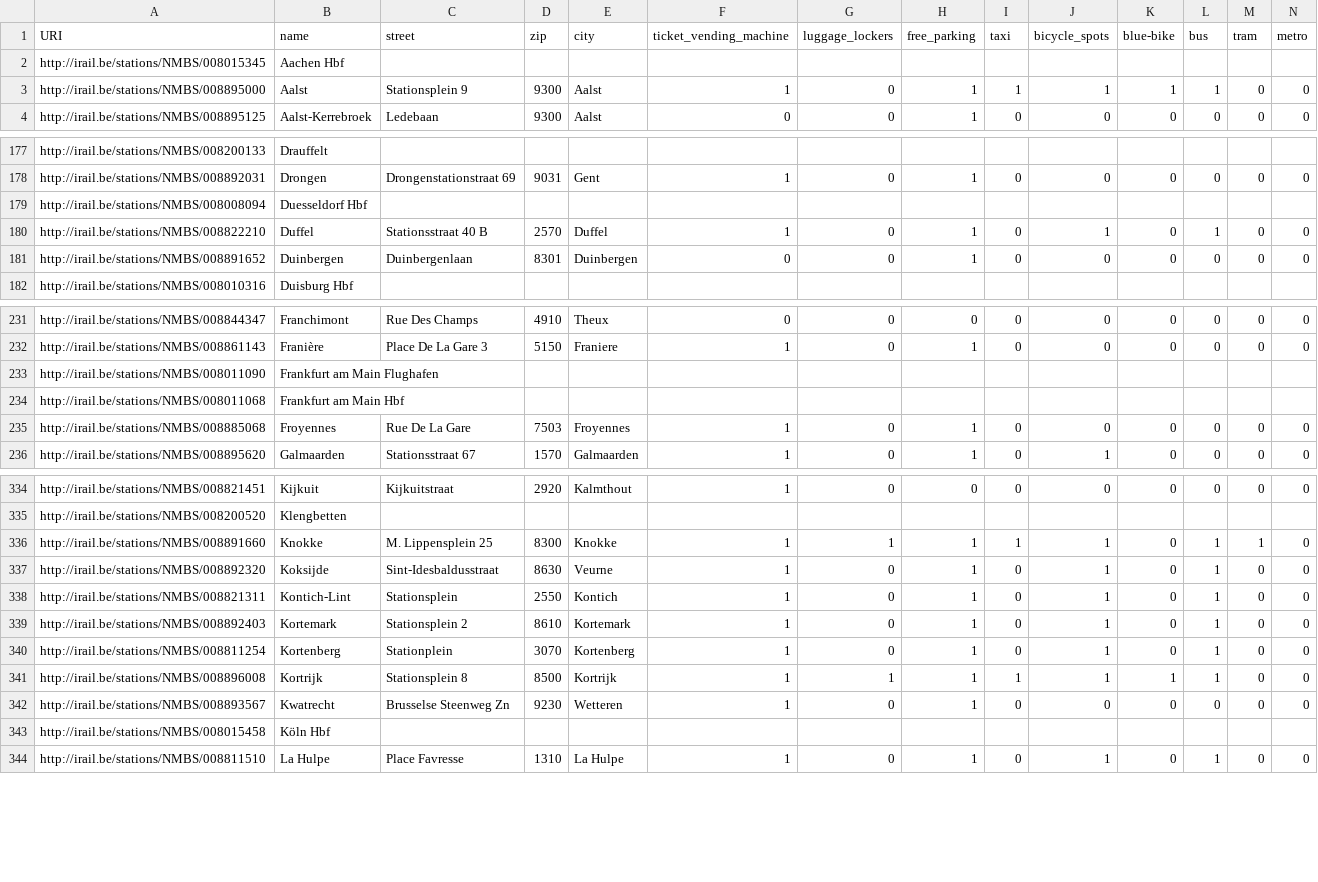
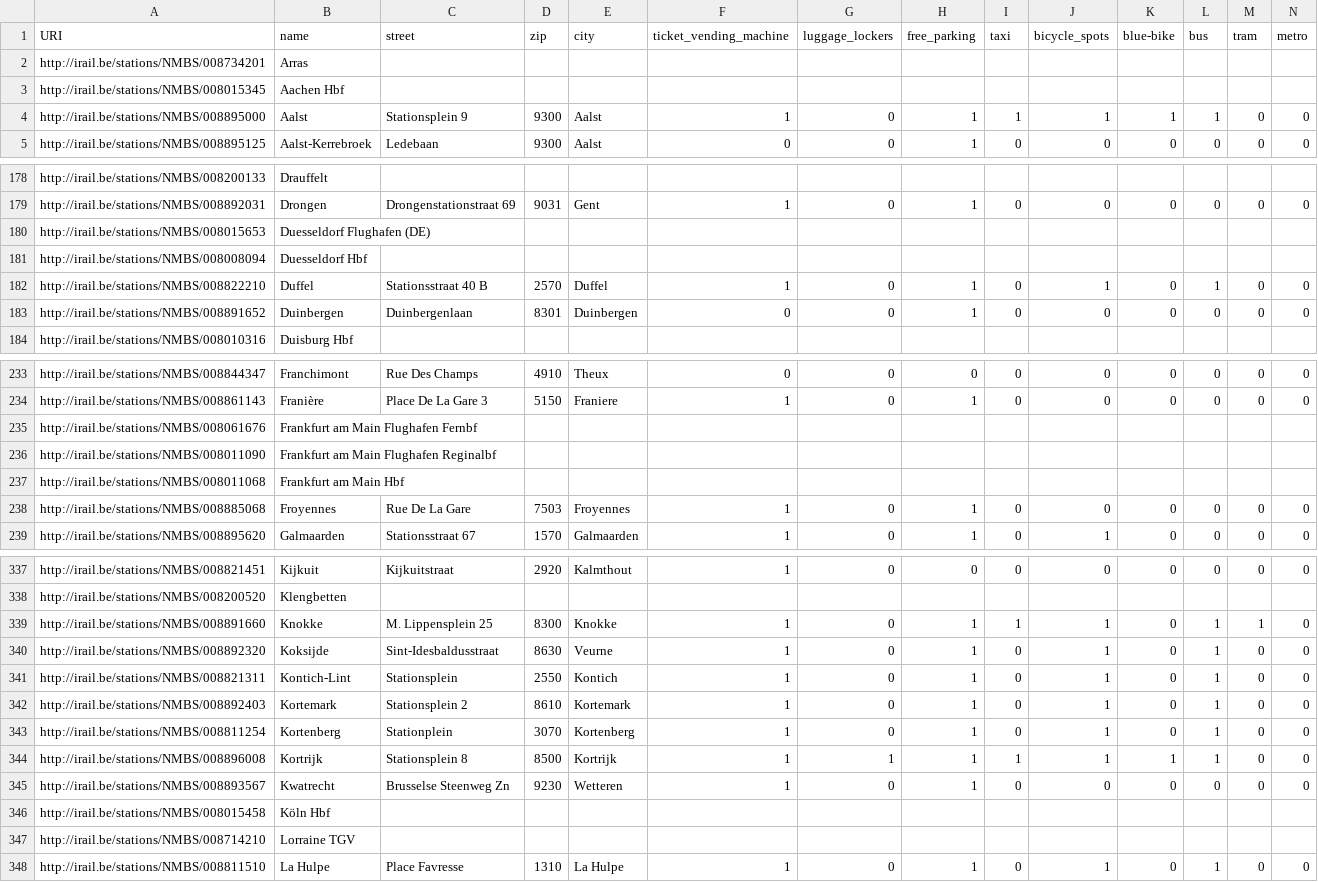
Before and after one commit to iRail/stations, a CSV file: facilities.csv, drawn as a sheet; only a part is shown, gaps mark what is left out; addresses are those after the commit; rows hold the shown columns only; the diff covers the shown part only; the diff names each change by its address in the sheet, - before the commit and + after, or states it on an @@ line.

```diff
--- a/facilities.csv
+++ b/facilities.csv
+row 2: http://irail.be/stations/NMBS/008734201 | Arras
+row 180: http://irail.be/stations/NMBS/008015653 | Duesseldorf Flughafen (DE)
+row 235: http://irail.be/stations/NMBS/008061676 | Frankfurt am Main Flughafen Fernbf
-B236 (name): Frankfurt am Main Flughafen
+B236 (name): Frankfurt am Main Flughafen Reginalbf
-G339 (luggage_lockers): 1
+G339 (luggage_lockers): 0
+row 347: http://irail.be/stations/NMBS/008714210 | Lorraine TGV
```
Also changed, not shown: 40 edited cells elsewhere in this file.
